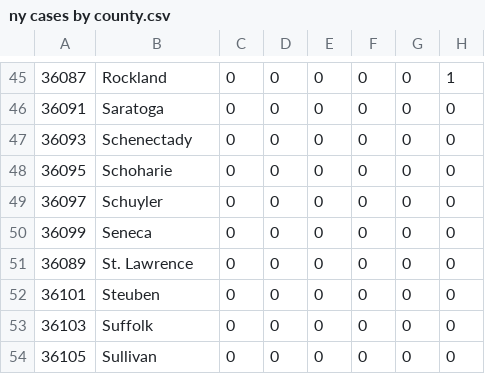
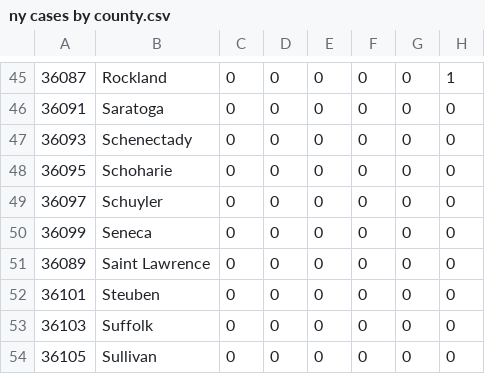
Before and after one commit to PEESEgroup/PEESE-COVID19, a CSV file: ny cases by county.csv, drawn as a sheet; only a part is shown, gaps mark what is left out; the diff names each change by its address in the sheet, - before the commit and + after, or states it on an @@ line.

Commit message:
Update ny cases by county.csv

```diff
--- a/ny cases by county.csv
+++ b/ny cases by county.csv
-B51: St. Lawrence
+B51: Saint Lawrence
```
